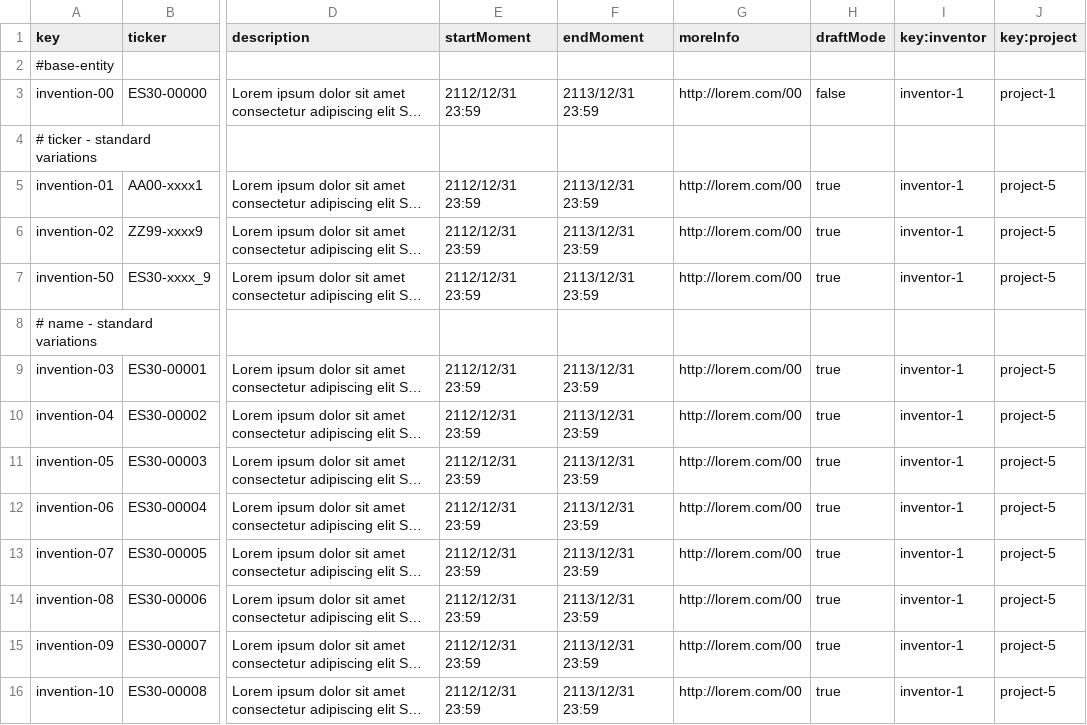
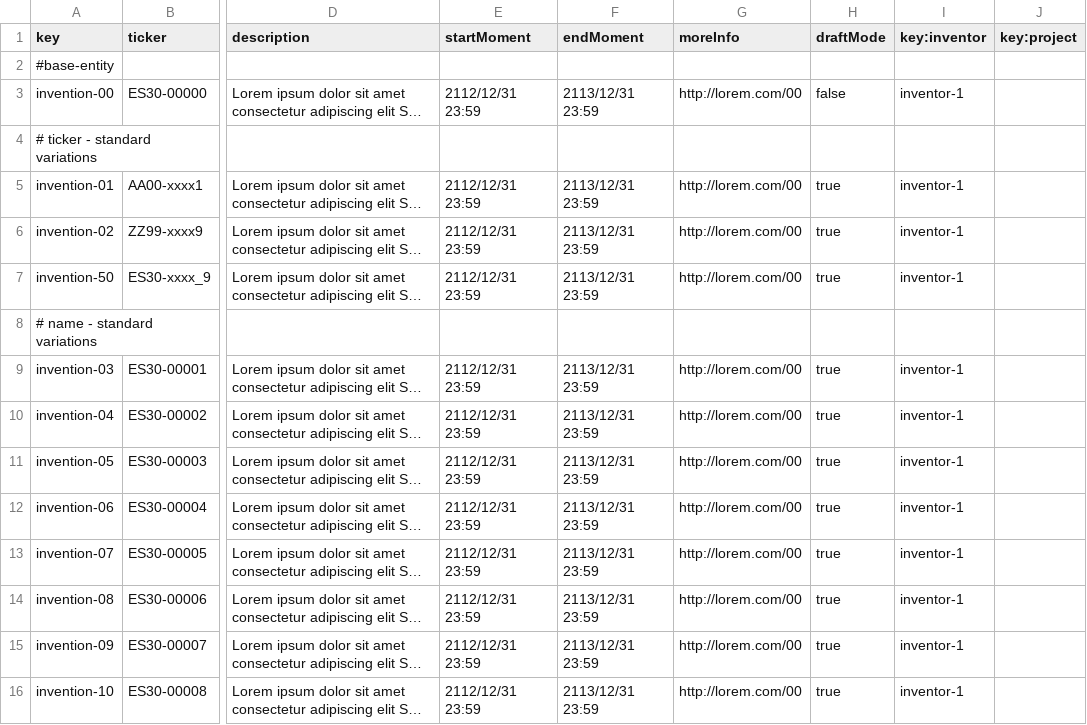
Before and after one commit to ThePayan/Acme-Starters-C, a CSV file: src/main/resources/WEB-INF/data/sample/batch-01/invention.csv, drawn as a sheet; only a part is shown, gaps mark what is left out; long unchanged cells end in …; the diff covers the shown part only; the diff names each change by its address in the sheet, - before the commit and + after, or states it on an @@ line.

Commit message:
YO SOY EL SAMPLE DATA

```diff
--- a/src/main/resources/WEB-INF/data/sample/batch-01/invention.csv
+++ b/src/main/resources/WEB-INF/data/sample/batch-01/invention.csv
-J3 (key:project): project-1
+J3 (key:project): (empty)
-J5:J7 (key:project): project-5
+J5:J7 (key:project): (empty)
-J9:J16 (key:project): project-5
+J9:J16 (key:project): (empty)
```
Also changed, not shown: 43 edited cells elsewhere in this file, src/main/resources/WEB-INF/data/sample/batch-01/campaign.csv, src/main/resources/WEB-INF/data/sample/batch-01/project.csv, 8 other files.
